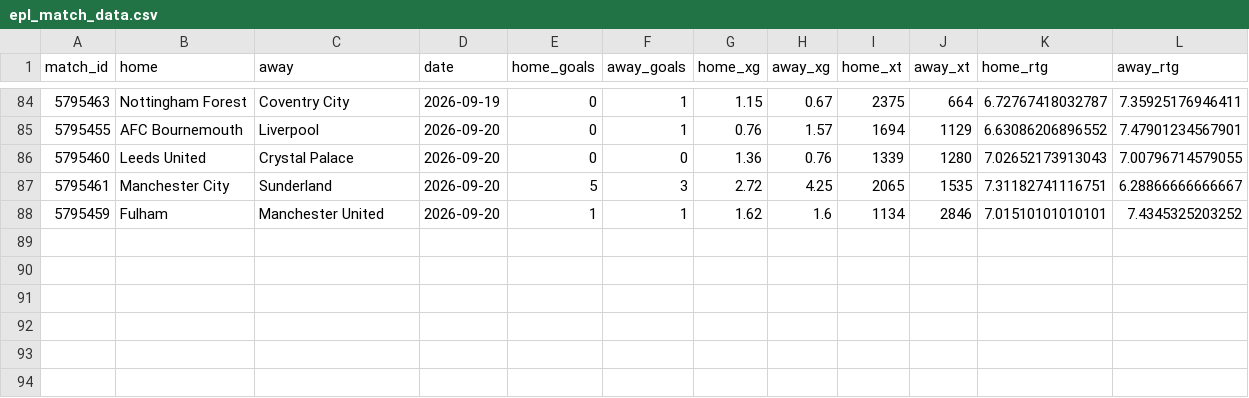
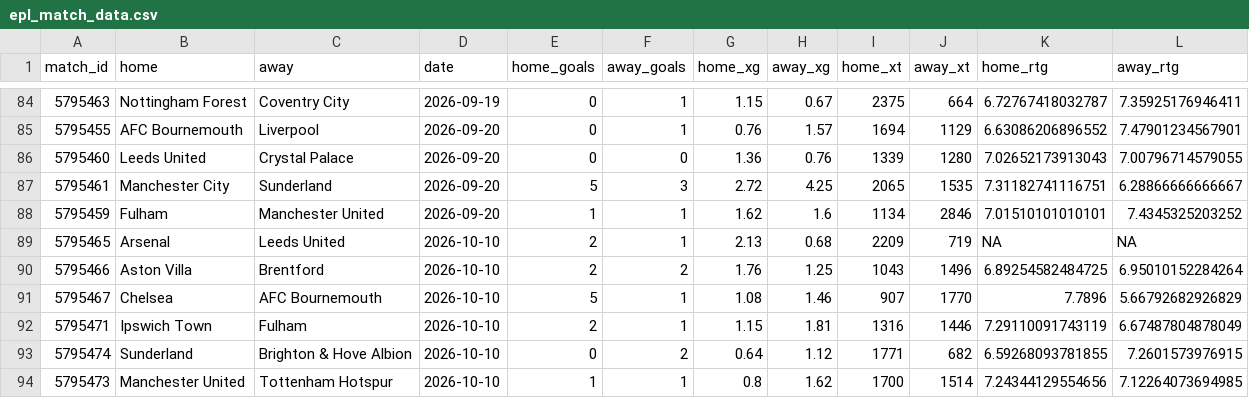
Before and after one commit to joshmartinecon/epl-forecast, a CSV file: data/epl_match_data.csv, drawn as a sheet; only a part is shown, gaps mark what is left out.

```diff
--- a/data/epl_match_data.csv
+++ b/data/epl_match_data.csv
@@ -88 +88,7 @@
 "5795459","Fulham","Manchester United",2026-09-20,1,1,1.62,1.6,1134,2846,7.01510101010101,7.4345325203252
+"5795465","Arsenal","Leeds United",2026-10-10,2,1,2.13,0.68,2209,719,NA,NA
+"5795466","Aston Villa","Brentford",2026-10-10,2,2,1.76,1.25,1043,1496,6.89254582484725,6.95010152284264
+"5795467","Chelsea","AFC Bournemouth",2026-10-10,5,1,1.08,1.46,907,1770,7.7896,5.66792682926829
+"5795471","Ipswich Town","Fulham",2026-10-10,2,1,1.15,1.81,1316,1446,7.29110091743119,6.67487804878049
+"5795474","Sunderland","Brighton & Hove Albion",2026-10-10,0,2,0.64,1.12,1771,682,6.59268093781855,7.2601573976915
+"5795473","Manchester United","Tottenham Hotspur",2026-10-10,1,1,0.8,1.62,1700,1514,7.24344129554656,7.12264073694985
```
Also changed, not shown: data/bundesliga_match_data.csv, data/ligue-1_match_data.csv, 21 other files.
